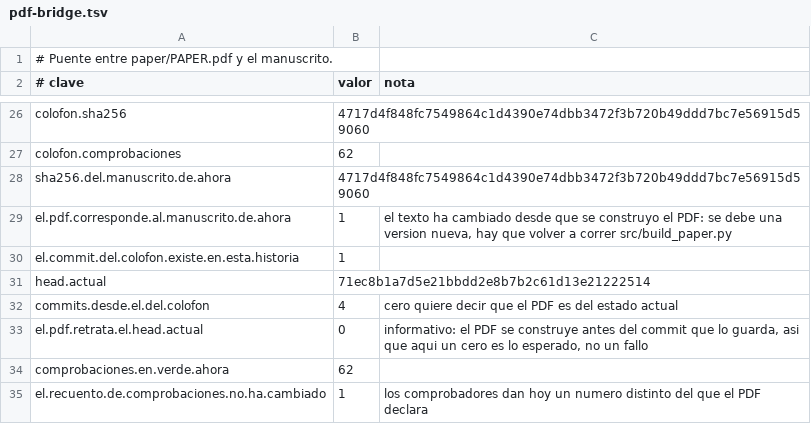
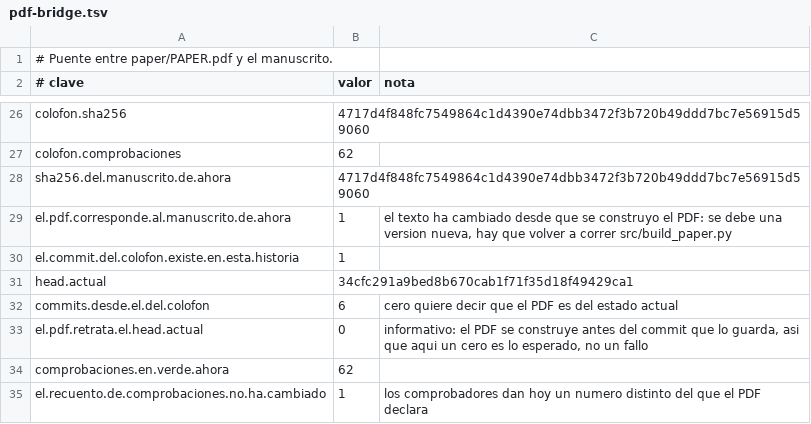
Before and after one commit to Probatorium/forced-counts, a TSV file: results/pdf-bridge.tsv, drawn as a sheet; only a part is shown, gaps mark what is left out.

```diff
--- a/results/pdf-bridge.tsv
+++ b/results/pdf-bridge.tsv
@@ -30,4 +30,4 @@ el.pdf.corresponde.al.manuscrito.de.ahora	1	el texto ha cambiado desde que se co
 el.commit.del.colofon.existe.en.esta.historia	1	
-head.actual	71ec8b1a7d5e21bbdd2e8b7b2c61d13e21222514	
-commits.desde.el.del.colofon	4	cero quiere decir que el PDF es del estado actual
+head.actual	34cfc291a9bed8b670cab1f71f35d18f49429ca1	
+commits.desde.el.del.colofon	6	cero quiere decir que el PDF es del estado actual
 el.pdf.retrata.el.head.actual	0	informativo: el PDF se construye antes del commit que lo guarda, asi que aqui un cero es lo esperado, no un fallo
```
Also changed, not shown: effort/classification.tsv, paper/PDF-STATE.tsv, 2 other files.
